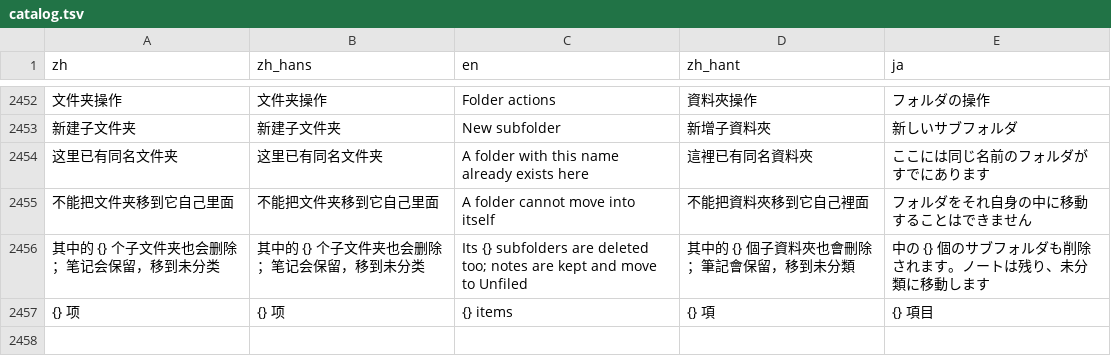
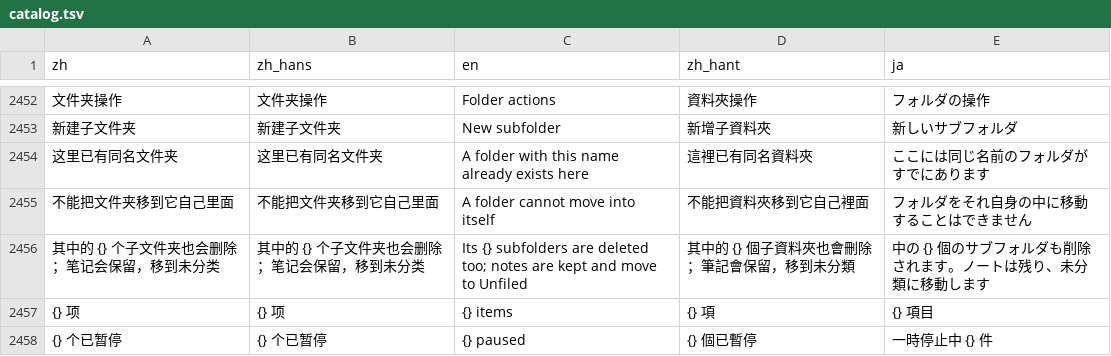
Before and after one commit to 3ae3ae/notepipe, a TSV file: i18n/catalog.tsv, drawn as a sheet; only a part is shown, gaps mark what is left out; the diff names each change by its address in the sheet, - before the commit and + after, or states it on an @@ line.

```diff
--- a/i18n/catalog.tsv
+++ b/i18n/catalog.tsv
+row 2458: {} 个已暂停 | {} 个已暂停 | {} paused | {} 個已暫停 | 一時停止中 {} 件
```
Also changed, not shown: 3 other files.
